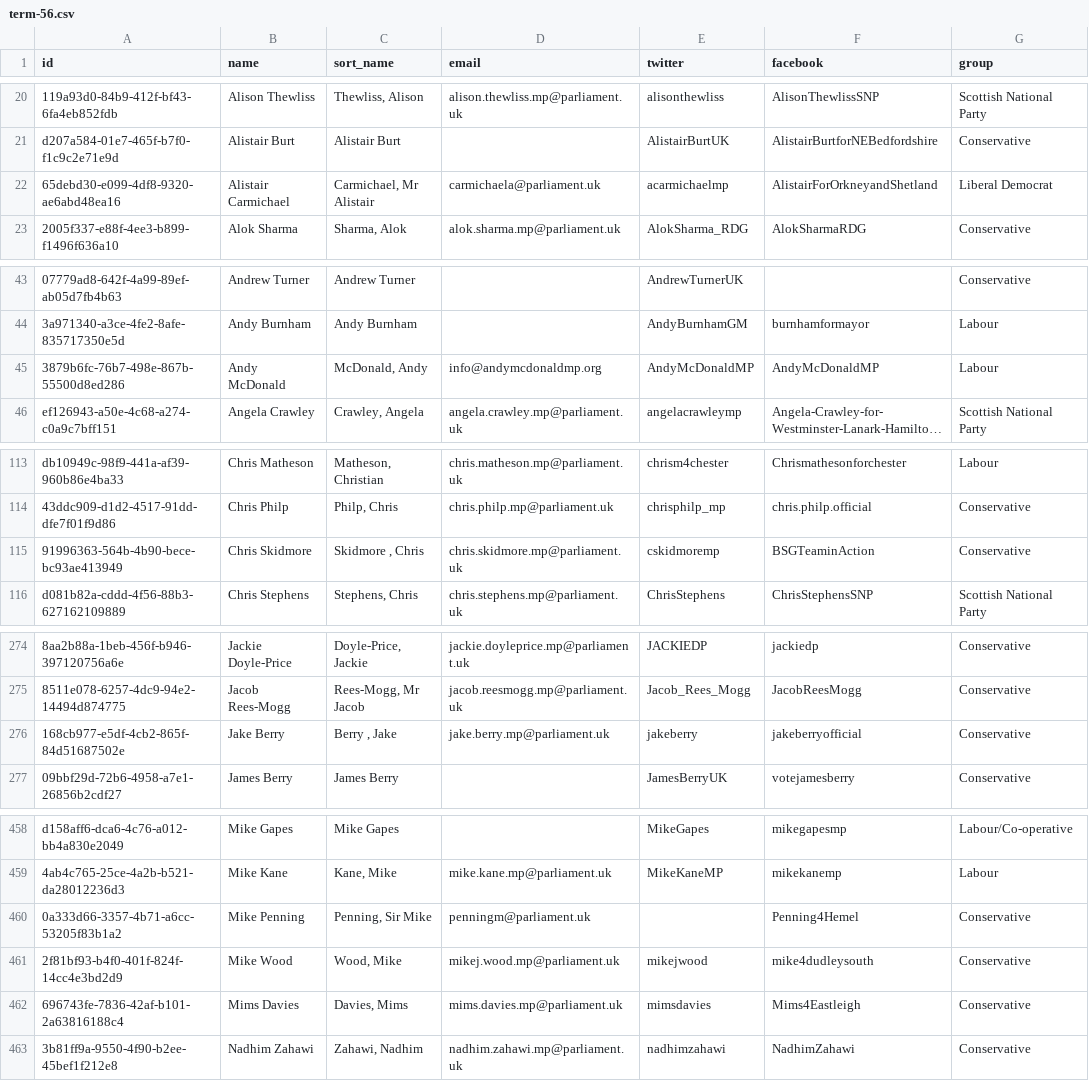
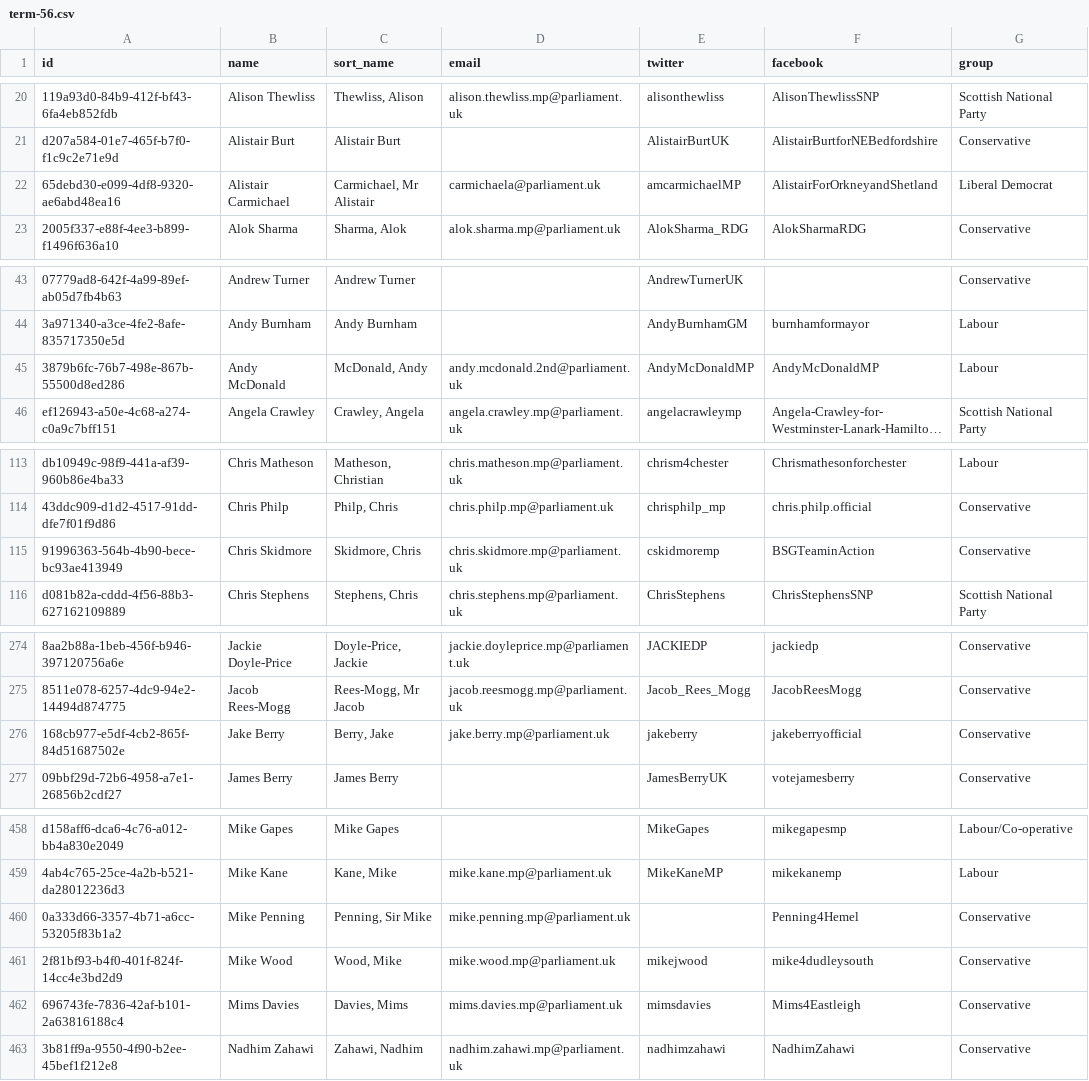
Before and after one commit to loudspeek/representa, a CSV file: data/UK/Commons/term-56.csv, drawn as a sheet; only a part is shown, gaps mark what is left out; long unchanged cells end in …; the diff covers the shown part only; the diff names each change by its address in the sheet, - before the commit and + after, or states it on an @@ line.

```diff
--- a/data/UK/Commons/term-56.csv
+++ b/data/UK/Commons/term-56.csv
-E22 (twitter): acarmichaelmp
+E22 (twitter): amcarmichaelMP
-D45 (email): info@andymcdonaldmp.org
+D45 (email): andy.mcdonald.2nd@parliament.uk
-C115 (sort_name): Skidmore , Chris
+C115 (sort_name): Skidmore, Chris
-C276 (sort_name): Berry , Jake
+C276 (sort_name): Berry, Jake
-D460 (email): penningm@parliament.uk
+D460 (email): mike.penning.mp@parliament.uk
-D461 (email): mikej.wood.mp@parliament.uk
+D461 (email): mike.wood.mp@parliament.uk
```
Also changed, not shown: 2 edited cells elsewhere in this file, 16 other files.
